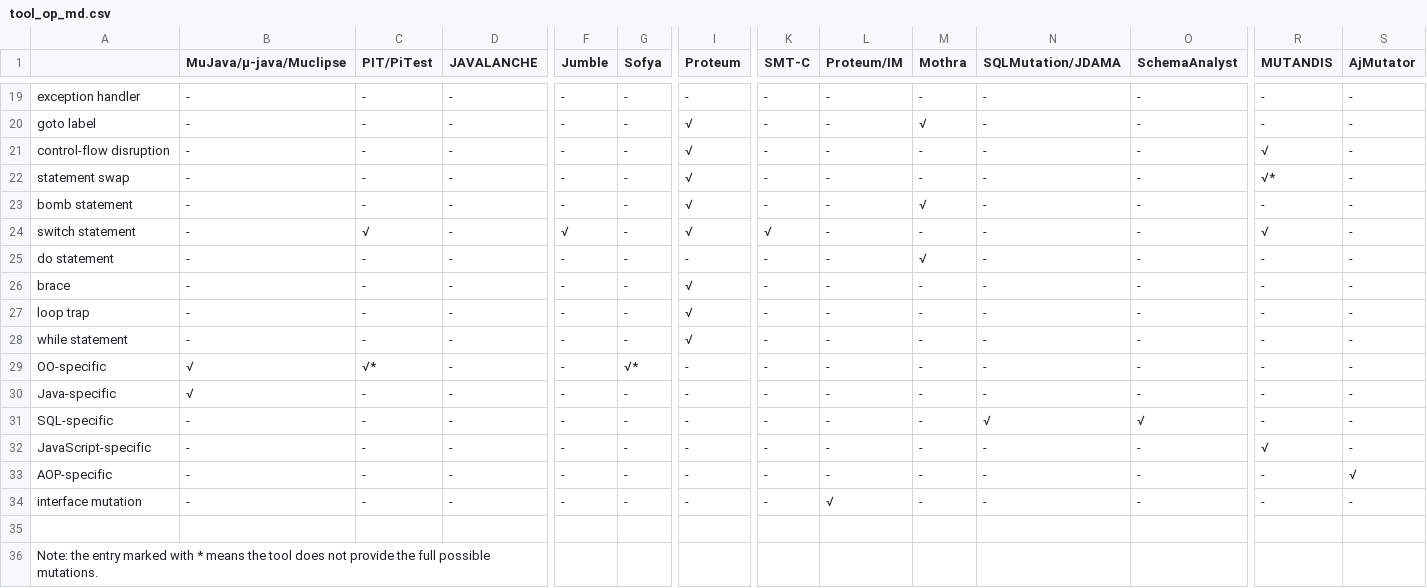
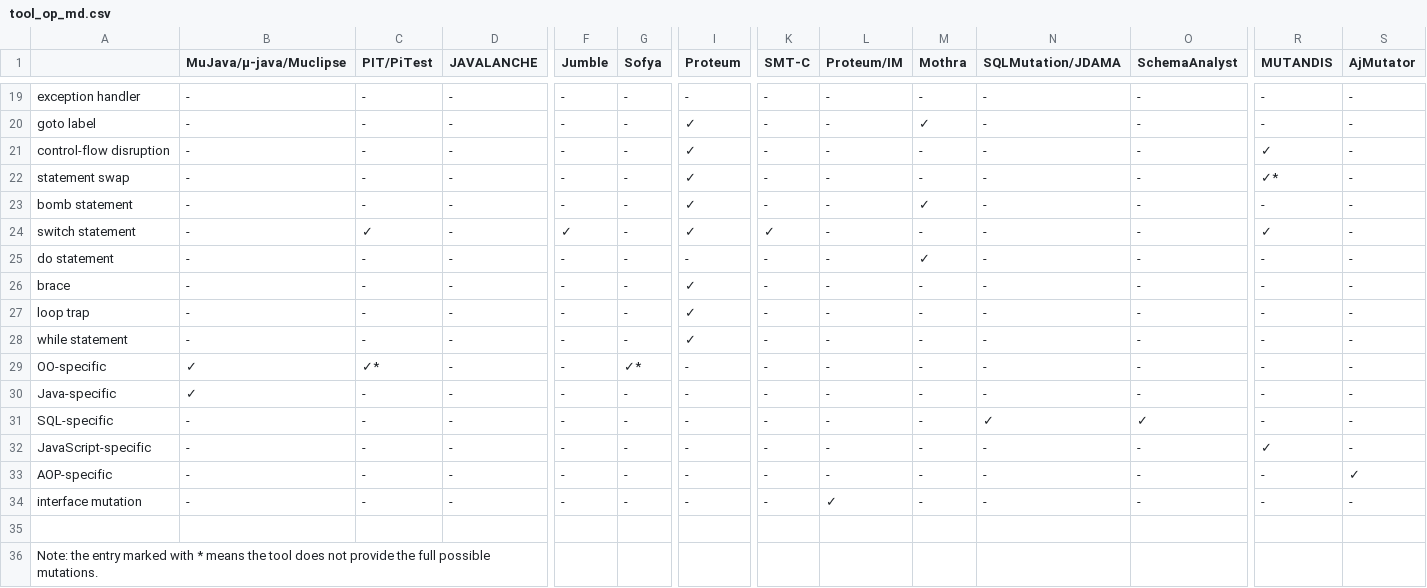
Before and after one commit to qianqianzhu/mutation_testing_literature_survey_metadata, a CSV file: mutation_operator/tool_op_md.csv, drawn as a sheet; only a part is shown, gaps mark what is left out; the diff covers the shown part only; the diff names each change by its address in the sheet, - before the commit and + after, or states it on an @@ line.

```diff
--- a/mutation_operator/tool_op_md.csv
+++ b/mutation_operator/tool_op_md.csv
-I20:I24 (Proteum): √
+I20:I24 (Proteum): ✓
-M20 (Mothra): √
+M20 (Mothra): ✓
-R21 (MUTANDIS): √
+R21 (MUTANDIS): ✓
-R22 (MUTANDIS): √*
+R22 (MUTANDIS): ✓*
-M23 (Mothra): √
+M23 (Mothra): ✓
-C24 (PIT/PiTest): √
+C24 (PIT/PiTest): ✓
-F24 (Jumble): √
+F24 (Jumble): ✓
-K24 (SMT-C): √
+K24 (SMT-C): ✓
-R24 (MUTANDIS): √
+R24 (MUTANDIS): ✓
-M25 (Mothra): √
+M25 (Mothra): ✓
-I26:I28 (Proteum): √
+I26:I28 (Proteum): ✓
-B29:B30 (MuJava/μ-java/Muclipse): √
+B29:B30 (MuJava/μ-java/Muclipse): ✓
-C29 (PIT/PiTest): √*
+C29 (PIT/PiTest): ✓*
-G29 (Sofya): √*
+G29 (Sofya): ✓*
-N31 (SQLMutation/JDAMA): √
+N31 (SQLMutation/JDAMA): ✓
-O31 (SchemaAnalyst): √
+O31 (SchemaAnalyst): ✓
-R32 (MUTANDIS): √
+R32 (MUTANDIS): ✓
-S33 (AjMutator): √
+S33 (AjMutator): ✓
-L34 (Proteum/IM): √
+L34 (Proteum/IM): ✓
```
Also changed, not shown: 98 edited cells elsewhere in this file.
